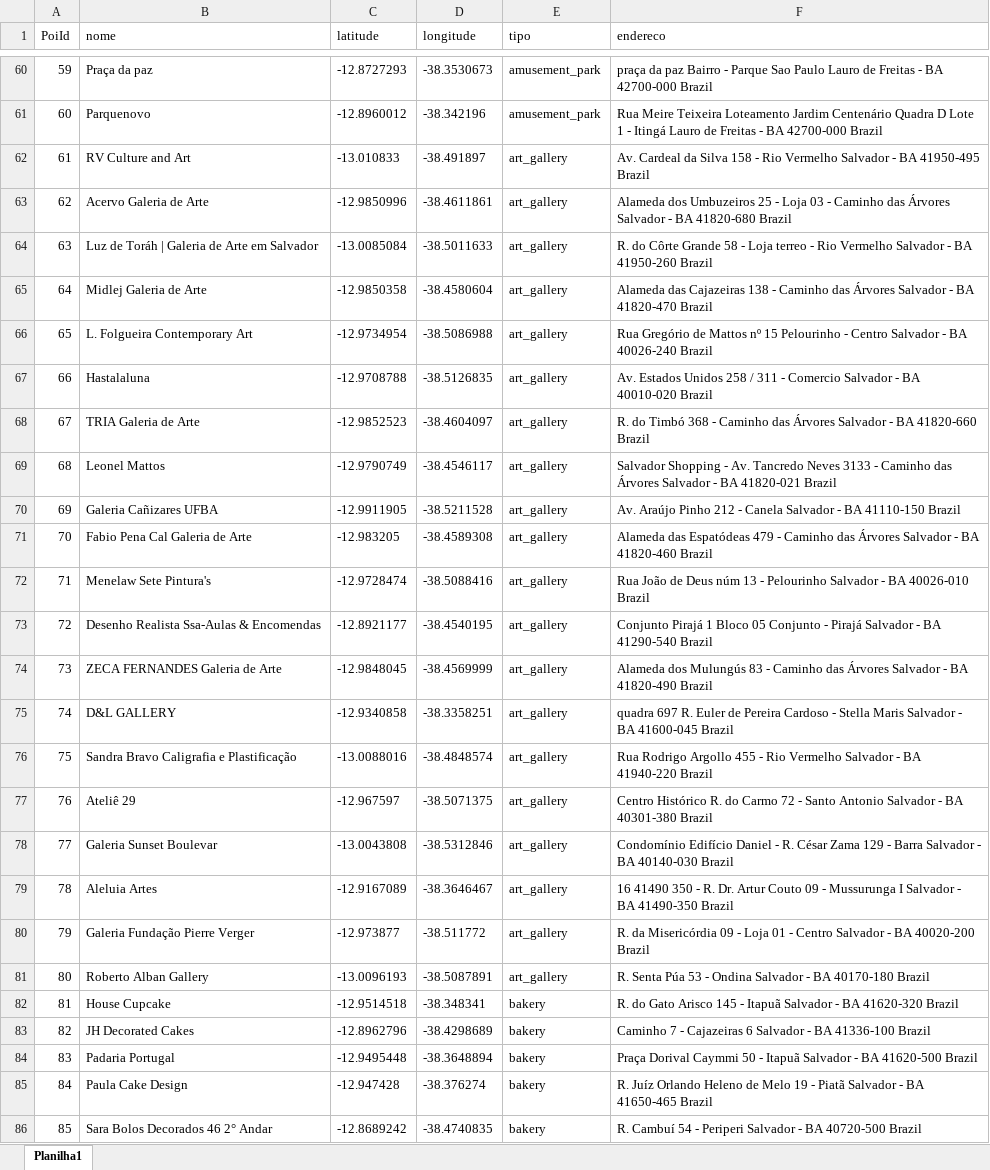
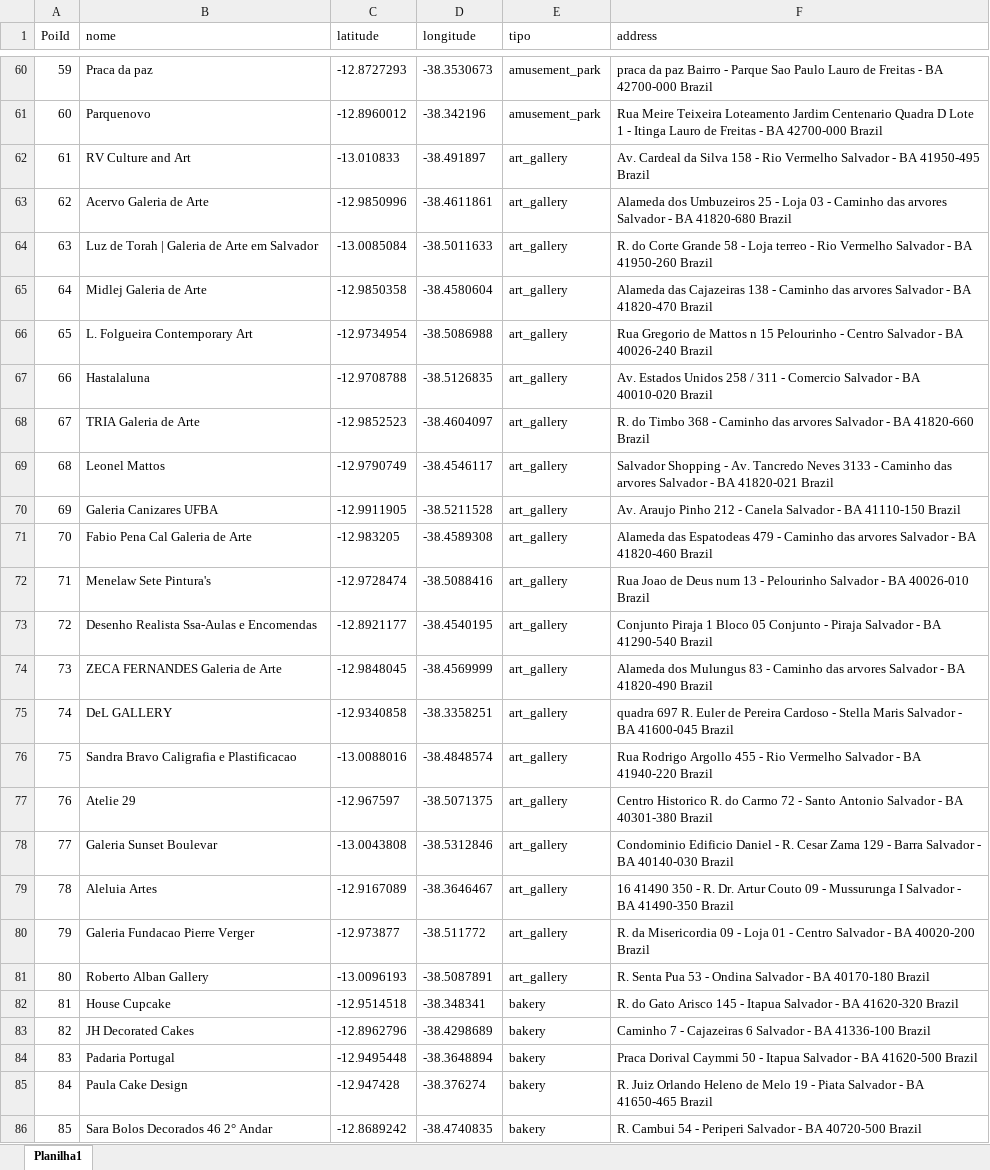
Before and after one commit to jadna/GRS_POI, an Excel workbook: dataset/pois.xlsx, sheet Planilha1, drawn as a sheet; only a part is shown, gaps mark what is left out; values as stored, in another font and other column widths than the file's, no borders; the diff covers the shown part only; the diff names each change by its address in the sheet, - before the commit and + after, or states it on an @@ line.

```diff
--- a/dataset/pois.xlsx (sheet Planilha1)
+++ b/dataset/pois.xlsx (sheet Planilha1)
-F1: endereco
+F1: address
-B60 (nome): Praça da paz
+B60 (nome): Praca da paz
-F60 (address): praça da paz…
+F60 (address): praca da paz…
-F61 (address): …Loteamento Jardim Centenário Quadra D Lote 1 - Itingá Lauro de…
+F61 (address): …Loteamento Jardim Centenario Quadra D Lote 1 - Itinga Lauro de…
-F63 (address): …Caminho das Árvores Salvador -…
+F63 (address): …Caminho das arvores Salvador -…
-B64 (nome): Luz de Toráh | Galeria de Arte em Salvador
+B64 (nome): Luz de Torah | Galeria de Arte em Salvador
-F64 (address): R. do Côrte Grande 58…
+F64 (address): R. do Corte Grande 58…
-F65 (address): …Caminho das Árvores Salvador -…
+F65 (address): …Caminho das arvores Salvador -…
-F66 (address): Rua Gregório de Mattos nº 15 Pelourinho…
+F66 (address): Rua Gregorio de Mattos n 15 Pelourinho…
-F68 (address): R. do Timbó 368 - Caminho das Árvores Salvador -…
+F68 (address): R. do Timbo 368 - Caminho das arvores Salvador -…
-F69 (address): …Caminho das Árvores Salvador -…
+F69 (address): …Caminho das arvores Salvador -…
-B70 (nome): Galeria Cañizares UFBA
+B70 (nome): Galeria Canizares UFBA
-F70 (address): Av. Araújo Pinho 212…
+F70 (address): Av. Araujo Pinho 212…
-F71 (address): Alameda das Espatódeas 479 - Caminho das Árvores Salvador -…
+F71 (address): Alameda das Espatodeas 479 - Caminho das arvores Salvador -…
-F72 (address): Rua João de Deus núm 13 -…
+F72 (address): Rua Joao de Deus num 13 -…
-B73 (nome): Desenho Realista Ssa-Aulas & Encomendas
+B73 (nome): Desenho Realista Ssa-Aulas e Encomendas
-F73 (address): Conjunto Pirajá 1 Bloco 05 Conjunto - Pirajá Salvador -…
+F73 (address): Conjunto Piraja 1 Bloco 05 Conjunto - Piraja Salvador -…
-F74 (address): Alameda dos Mulungús 83 - Caminho das Árvores Salvador -…
+F74 (address): Alameda dos Mulungus 83 - Caminho das arvores Salvador -…
-B75 (nome): D&L GALLERY
+B75 (nome): DeL GALLERY
-B76 (nome): Sandra Bravo Caligrafia e Plastificação
+B76 (nome): Sandra Bravo Caligrafia e Plastificacao
-B77 (nome): Ateliê 29
+B77 (nome): Atelie 29
-F77 (address): Centro Histórico R. do…
+F77 (address): Centro Historico R. do…
-F78 (address): Condomínio Edifício Daniel - R. César Zama 129…
+F78 (address): Condominio Edificio Daniel - R. Cesar Zama 129…
-B80 (nome): Galeria Fundação Pierre Verger
+B80 (nome): Galeria Fundacao Pierre Verger
-F80 (address): R. da Misericórdia 09 -…
+F80 (address): R. da Misericordia 09 -…
-F81 (address): R. Senta Púa 53 -…
+F81 (address): R. Senta Pua 53 -…
-F82 (address): …145 - Itapuã Salvador -…
+F82 (address): …145 - Itapua Salvador -…
-F84 (address): Praça Dorival Caymmi 50 - Itapuã Salvador -…
+F84 (address): Praca Dorival Caymmi 50 - Itapua Salvador -…
-F85 (address): R. Juíz Orlando Heleno de Melo 19 - Piatã Salvador -…
+F85 (address): R. Juiz Orlando Heleno de Melo 19 - Piata Salvador -…
-F86 (address): R. Cambuí 54 -…
+F86 (address): R. Cambui 54 -…
```
Also changed, not shown: 353 edited cells elsewhere in this sheet, 3 other files.
